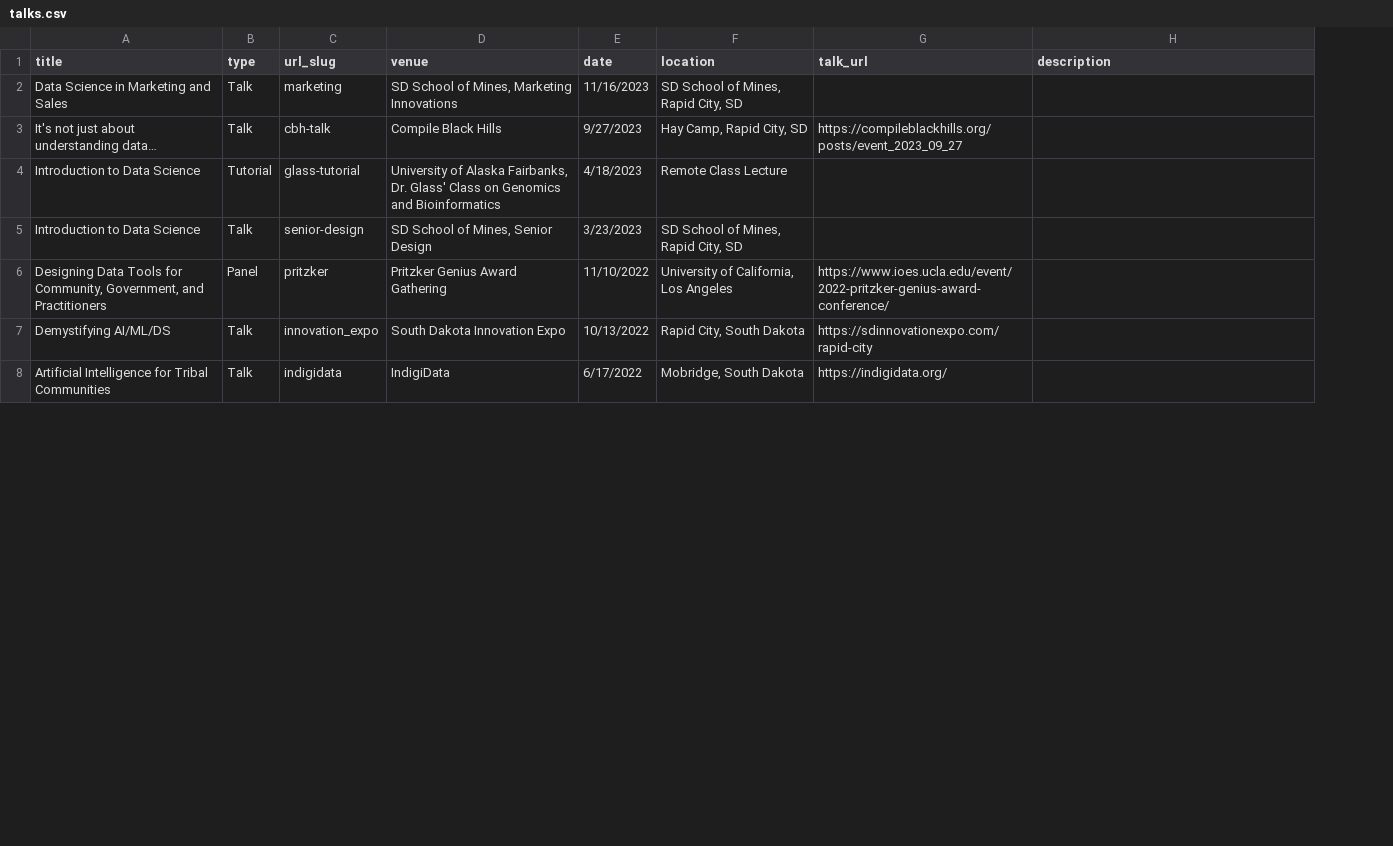
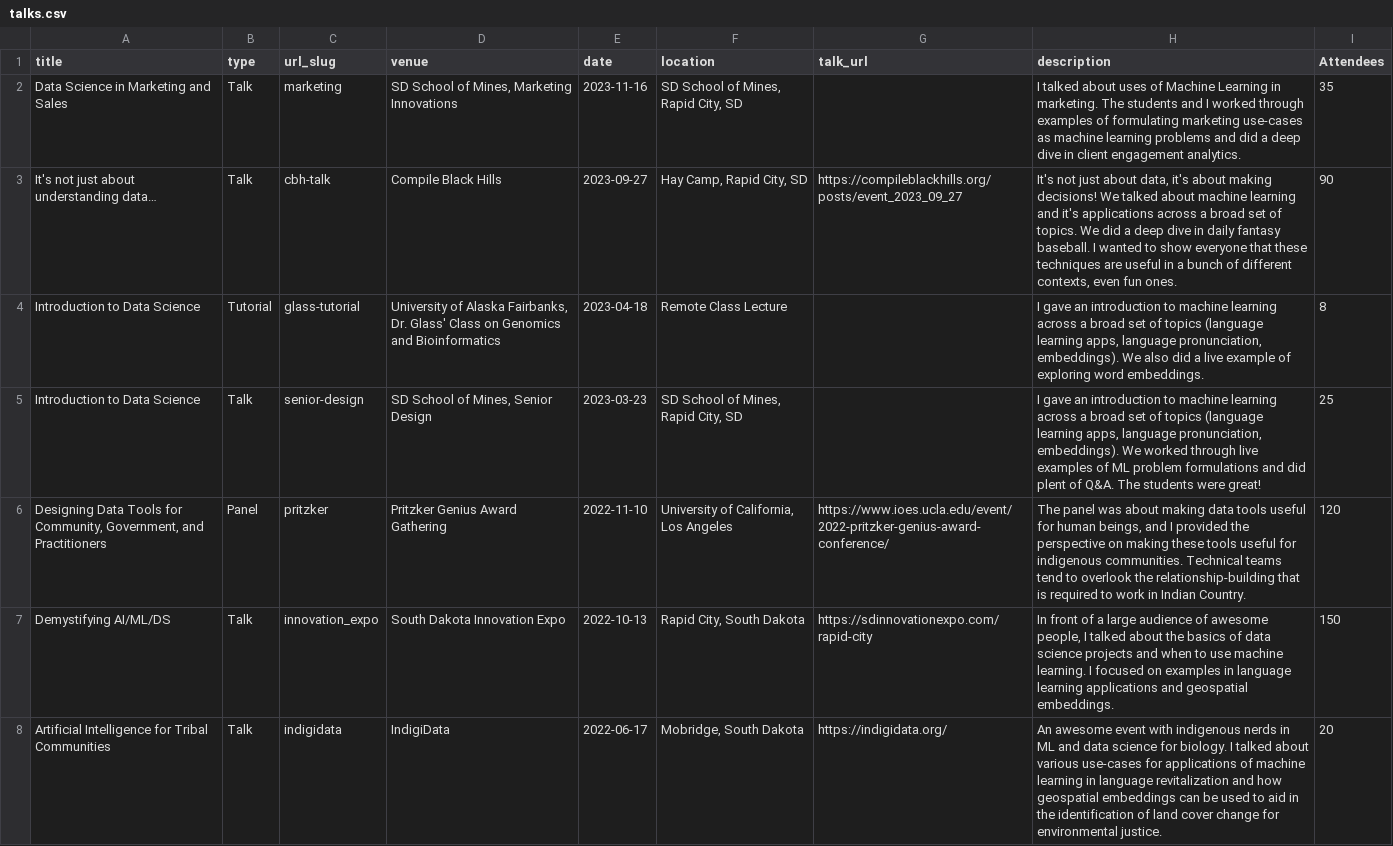
Before and after one commit to MaceGrim/macegrim.github.io, a CSV file: markdown_generator/talks.csv, drawn as a sheet; only a part is shown; the diff covers the shown part only; the diff names each change by its address in the sheet, - before the commit and + after, or states it on an @@ line.

Commit message:
Added descriptions for talks.

```diff
--- a/markdown_generator/talks.csv
+++ b/markdown_generator/talks.csv
+column I (Attendees), rows 2-8: 35 | 90 | 8 | 25 | 120 | 150 | 20
-E2 (date): 11/16/2023
+E2 (date): 2023-11-16
-H2 (description): (empty)
+H2 (description): I talked about uses of Machine Learning in marketing. The students and I worked through examples of formulating marketing use-cases as machine learning problems and did a deep dive in client engagement analytics.
-E3 (date): 9/27/2023
+E3 (date): 2023-09-27
-H3 (description): (empty)
+H3 (description): It's not just about data, it's about making decisions! We talked about machine learning and it's applications across a broad set of topics. We did a deep dive in daily fantasy baseball. I wanted to show everyone that these techniques are useful in a bunch of different contexts, even fun ones.
-E4 (date): 4/18/2023
+E4 (date): 2023-04-18
-H4 (description): (empty)
+H4 (description): I gave an introduction to machine learning across a broad set of topics (language learning apps, language pronunciation, embeddings). We also did a live example of exploring word embeddings.
-E5 (date): 3/23/2023
+E5 (date): 2023-03-23
-H5 (description): (empty)
+H5 (description): I gave an introduction to machine learning across a broad set of topics (language learning apps, language pronunciation, embeddings). We worked through live examples of ML problem formulations and did plent of Q&A. The students were great!
-E6 (date): 11/10/2022
+E6 (date): 2022-11-10
-H6 (description): (empty)
+H6 (description): The panel was about making data tools useful for human beings, and I provided the perspective on making these tools useful for indigenous communities. Technical teams tend to overlook the relationship-building that is required to work in Indian Country.
-E7 (date): 10/13/2022
+E7 (date): 2022-10-13
-H7 (description): (empty)
+H7 (description): In front of a large audience of awesome people, I talked about the basics of data science projects and when to use machine learning. I focused on examples in language learning applications and geospatial embeddings.
-E8 (date): 6/17/2022
+E8 (date): 2022-06-17
-H8 (description): (empty)
+H8 (description): An awesome event with indigenous nerds in ML and data science for biology. I talked about various use-cases for applications of machine learning in language revitalization and how geospatial embeddings can be used to aid in the identification of land cover change for environmental justice.
```
Also changed, not shown: 2 added rows and 8 edited cells elsewhere in this file, 14 other files.
